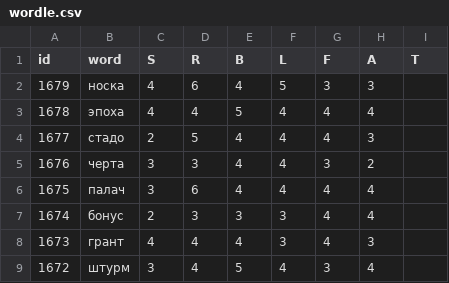
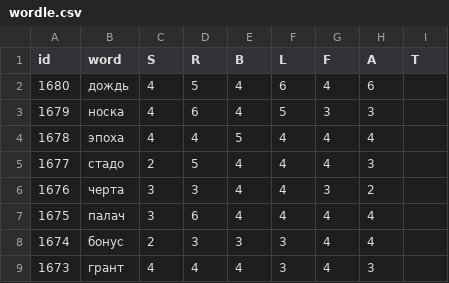
Before and after one commit to 1209090/wordle, a CSV file: wordle.csv, drawn as a sheet; only a part is shown; the shorter side is filled out with more unchanged rows.

Commit message:
1680 дождь

```diff
--- a/wordle.csv
+++ b/wordle.csv
@@ -1,2 +1,3 @@
 id,word,S,R,B,L,F,A,T
+1680,дождь,4,5,4,6,4,6,
 1679,носка,4,6,4,5,3,3,
```
Also changed, not shown: stats.csv.
